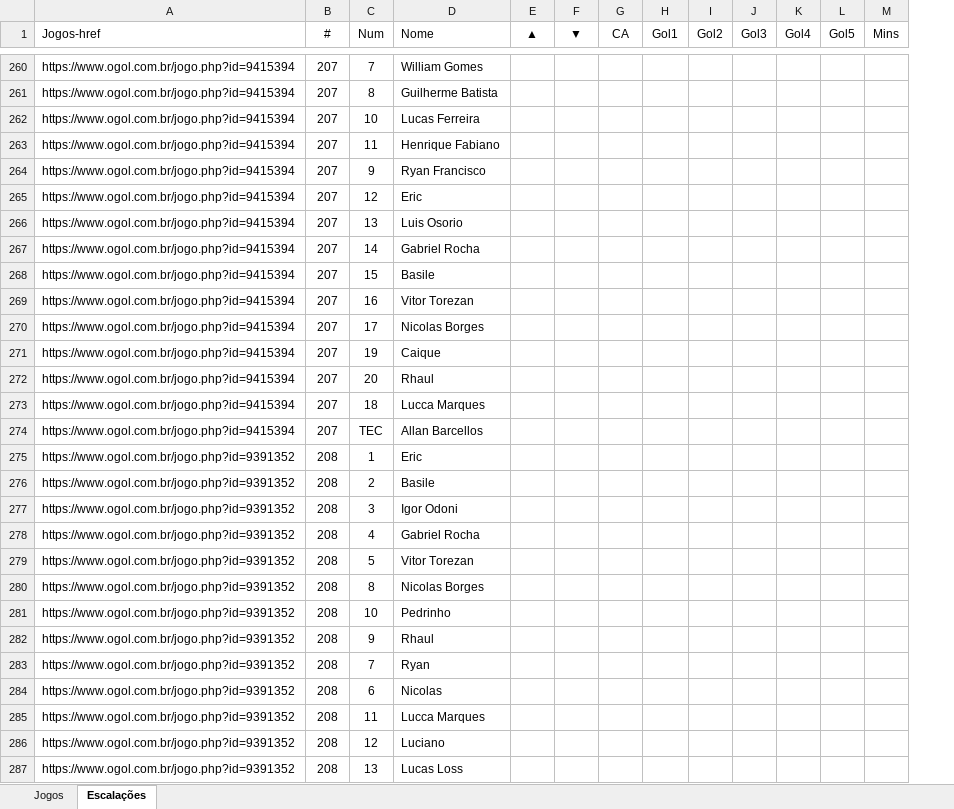
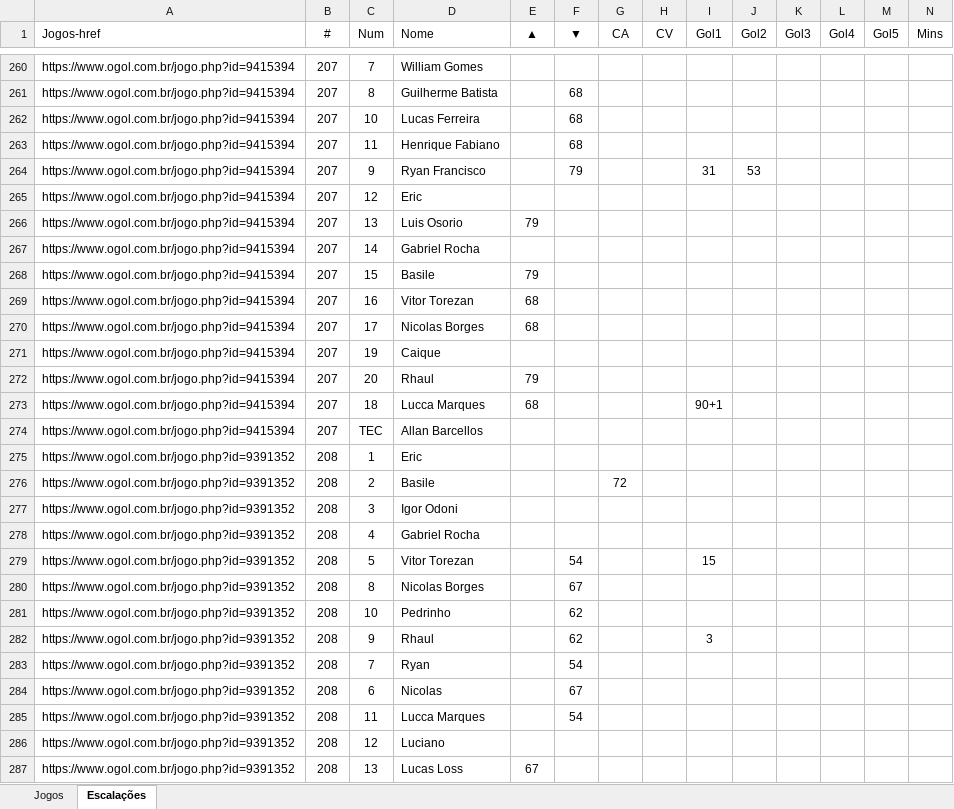
Before and after one commit to hmantovani/hmantovani, an Excel workbook: spfc/spu17.xlsx, sheet Escalações, drawn as a sheet; only a part is shown, gaps mark what is left out; values as stored, in another font and other column widths than the file's, no borders; addresses are those after the commit; the diff covers the shown part only; the diff names each change by its address in the sheet, - before the commit and + after, or states it on an @@ line.

```diff
--- a/spfc/spu17.xlsx (sheet Escalações)
+++ b/spfc/spu17.xlsx (sheet Escalações)
+column H (CV), empty
-F261:F263 (▼): (empty)
+F261:F263 (▼): 68
-F264 (▼): (empty)
+F264 (▼): 79
-I264 (Gol1): (empty)
+I264 (Gol1): 31
-J264 (Gol2): (empty)
+J264 (Gol2): 53
-E266 (▲): (empty)
+E266 (▲): 79
-E268 (▲): (empty)
+E268 (▲): 79
-E269:E270 (▲): (empty)
+E269:E270 (▲): 68
-E272 (▲): (empty)
+E272 (▲): 79
-E273 (▲): (empty)
+E273 (▲): 68
-I273 (Gol1): (empty)
+I273 (Gol1): 90+1
-G276 (CA): (empty)
+G276 (CA): 72
-F279 (▼): (empty)
+F279 (▼): 54
-I279 (Gol1): (empty)
+I279 (Gol1): 15
-F280 (▼): (empty)
+F280 (▼): 67
-F281:F282 (▼): (empty)
+F281:F282 (▼): 62
-I282 (Gol1): (empty)
+I282 (Gol1): 3
-F283 (▼): (empty)
+F283 (▼): 54
-F284 (▼): (empty)
+F284 (▼): 67
-F285 (▼): (empty)
+F285 (▼): 54
-E287 (▲): (empty)
+E287 (▲): 67
```
Also changed, not shown: 44 edited cells elsewhere in this sheet, 39 other files.
